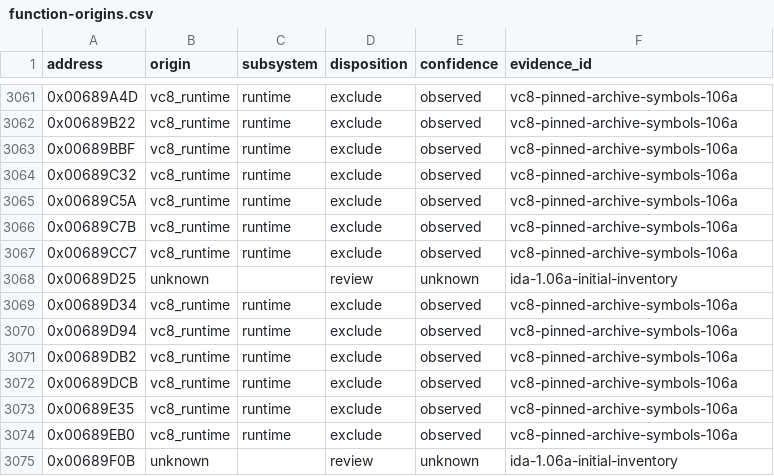
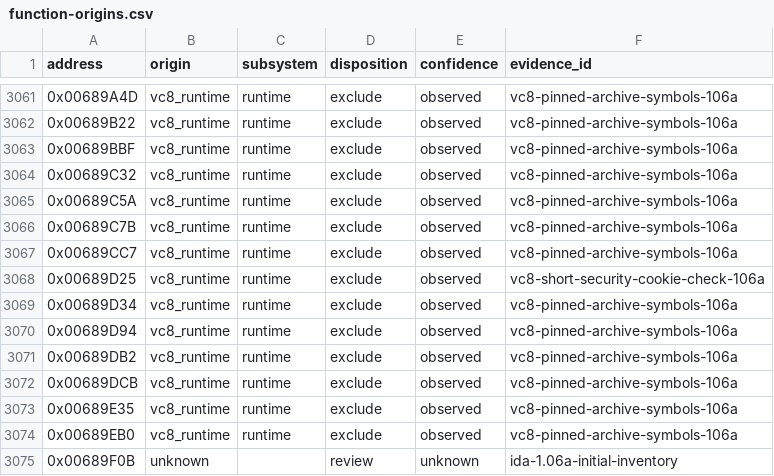
Before and after one commit to N0zoM1z0/th105, a CSV file: config/function-origins.csv, drawn as a sheet; only a part is shown, gaps mark what is left out.

Commit message:
gpt-6-sol: identify VC8 security cookie check

```diff
--- a/config/function-origins.csv
+++ b/config/function-origins.csv
@@ -3067,3 +3067,3 @@ address,origin,subsystem,disposition,confidence,evidence_id
 0x00689CC7,vc8_runtime,runtime,exclude,observed,vc8-pinned-archive-symbols-106a
-0x00689D25,unknown,,review,unknown,ida-1.06a-initial-inventory
+0x00689D25,vc8_runtime,runtime,exclude,observed,vc8-short-security-cookie-check-106a
 0x00689D34,vc8_runtime,runtime,exclude,observed,vc8-pinned-archive-symbols-106a
```
Also changed, not shown: 9 other files.
